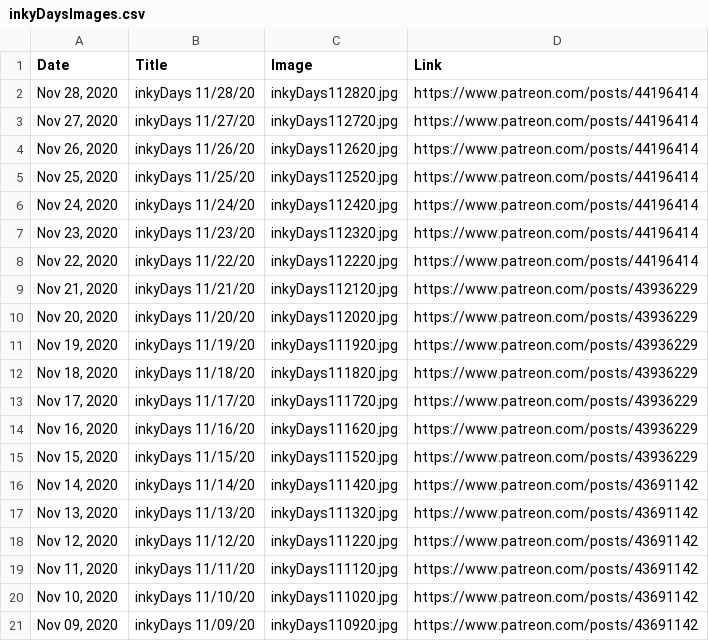
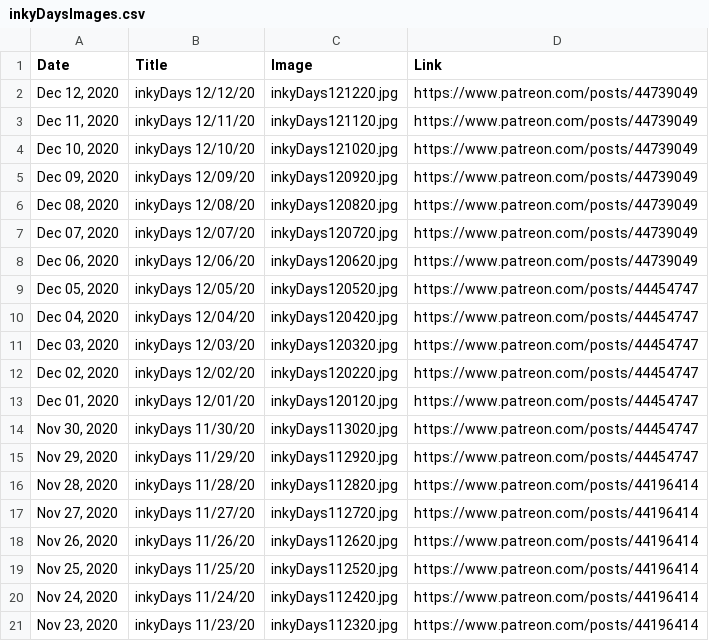
Before and after one commit to KristinHenry/KristinHenry.github.io, a CSV file: inkyDaysImages.csv, drawn as a sheet; only a part is shown; the shorter side is filled out with more unchanged rows.

```diff
--- a/inkyDaysImages.csv
+++ b/inkyDaysImages.csv
@@ -1,2 +1,16 @@
 Date,Title,Image,Link
+"Dec 12, 2020",inkyDays 12/12/20,inkyDays121220.jpg,https://www.patreon.com/posts/44739049
+"Dec 11, 2020",inkyDays 12/11/20,inkyDays121120.jpg,https://www.patreon.com/posts/44739049
+"Dec 10, 2020",inkyDays 12/10/20,inkyDays121020.jpg,https://www.patreon.com/posts/44739049
+"Dec 09, 2020",inkyDays 12/09/20,inkyDays120920.jpg,https://www.patreon.com/posts/44739049
+"Dec 08, 2020",inkyDays 12/08/20,inkyDays120820.jpg,https://www.patreon.com/posts/44739049
+"Dec 07, 2020",inkyDays 12/07/20,inkyDays120720.jpg,https://www.patreon.com/posts/44739049
+"Dec 06, 2020",inkyDays 12/06/20,inkyDays120620.jpg,https://www.patreon.com/posts/44739049
+"Dec 05, 2020",inkyDays 12/05/20,inkyDays120520.jpg,https://www.patreon.com/posts/44454747
+"Dec 04, 2020",inkyDays 12/04/20,inkyDays120420.jpg,https://www.patreon.com/posts/44454747
+"Dec 03, 2020",inkyDays 12/03/20,inkyDays120320.jpg,https://www.patreon.com/posts/44454747
+"Dec 02, 2020",inkyDays 12/02/20,inkyDays120220.jpg,https://www.patreon.com/posts/44454747
+"Dec 01, 2020",inkyDays 12/01/20,inkyDays120120.jpg,https://www.patreon.com/posts/44454747
+"Nov 30, 2020",inkyDays 11/30/20,inkyDays113020.jpg,https://www.patreon.com/posts/44454747
+"Nov 29, 2020",inkyDays 11/29/20,inkyDays112920.jpg,https://www.patreon.com/posts/44454747
 "Nov 28, 2020",inkyDays 11/28/20,inkyDays112820.jpg,https://www.patreon.com/posts/44196414
```
Also changed, not shown: 13 other files.
